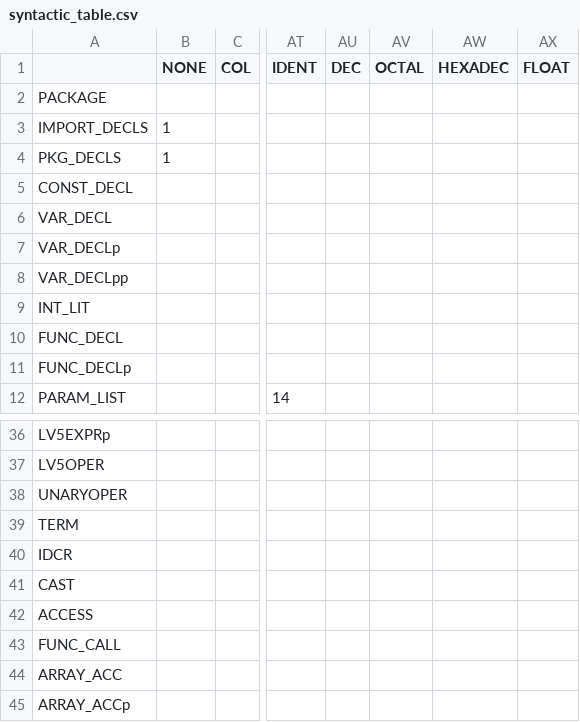
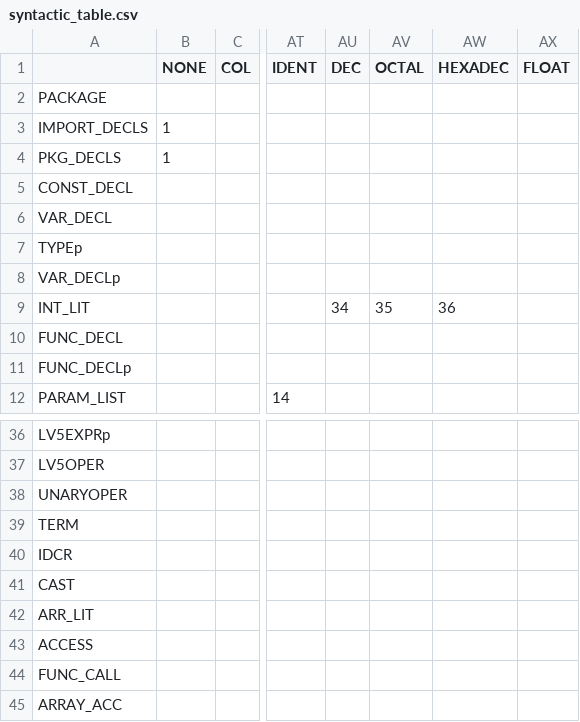
Before and after one commit to aculquicondor/AlGo_compiler, a CSV file: syntactic_table.csv, drawn as a sheet; only a part is shown, gaps mark what is left out; the shorter side is filled out with more unchanged rows; rows hold the shown columns only; the diff names each change by its address in the sheet, - before the commit and + after, or states it on an @@ line.

```diff
--- a/syntactic_table.csv
+++ b/syntactic_table.csv
-A7: VAR_DECLp
+A7: TYPEp
-A8: VAR_DECLpp
+A8: VAR_DECLp
-AU9 (DEC): (empty)
+AU9 (DEC): 34
-AV9 (OCTAL): (empty)
+AV9 (OCTAL): 35
-AW9 (HEXADEC): (empty)
+AW9 (HEXADEC): 36
+row 42: ARR_LIT
```
Also changed, not shown: productions.csv, 2 other files.
